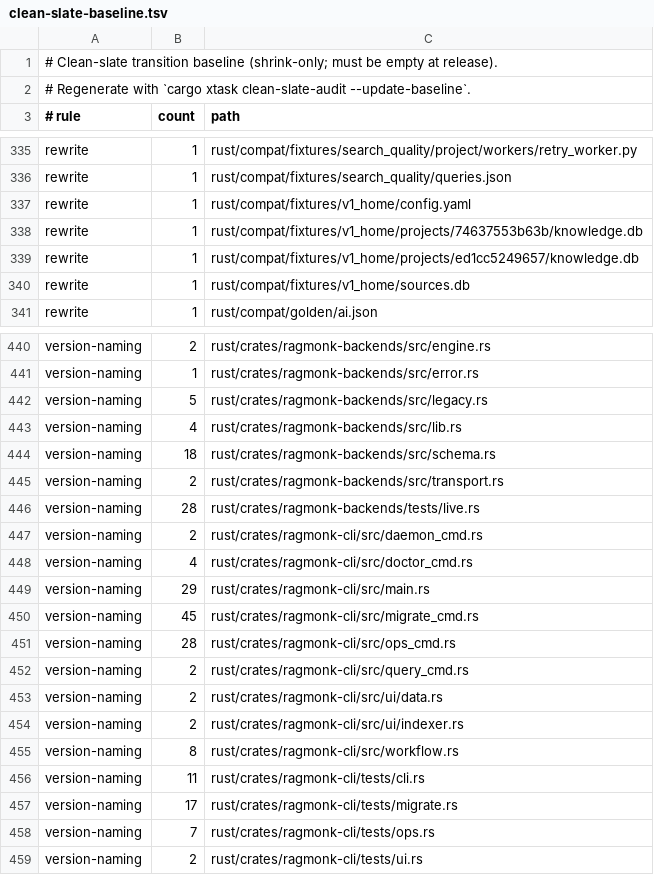
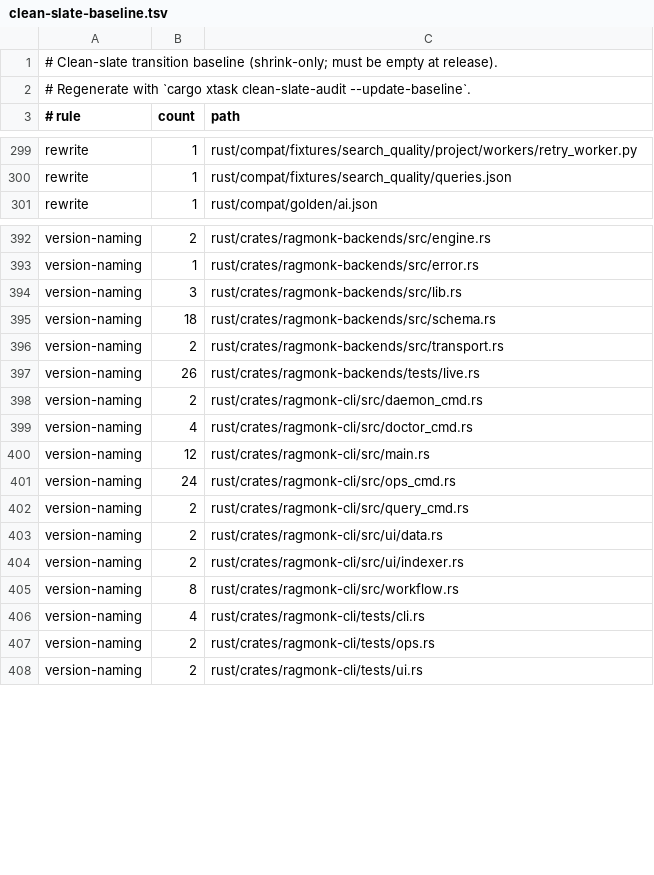
Before and after one commit to gzarog/RagMonk, a TSV file: audit/clean-slate-baseline.tsv, drawn as a sheet; only a part is shown, gaps mark what is left out; the diff covers the shown part only.

```diff
--- a/audit/clean-slate-baseline.tsv
+++ b/audit/clean-slate-baseline.tsv
@@ -336,6 +300,2 @@ rewrite	1	rust/compat/fixtures/search_quality/project/workers/retry_worker.py
 rewrite	1	rust/compat/fixtures/search_quality/queries.json
-rewrite	1	rust/compat/fixtures/v1_home/config.yaml
-rewrite	1	rust/compat/fixtures/v1_home/projects/74637553b63b/knowledge.db
-rewrite	1	rust/compat/fixtures/v1_home/projects/ed1cc5249657/knowledge.db
-rewrite	1	rust/compat/fixtures/v1_home/sources.db
 rewrite	1	rust/compat/golden/ai.json
@@ -441,12 +393,10 @@ version-naming	2	rust/crates/ragmonk-backends/src/engine.rs
 version-naming	1	rust/crates/ragmonk-backends/src/error.rs
-version-naming	5	rust/crates/ragmonk-backends/src/legacy.rs
-version-naming	4	rust/crates/ragmonk-backends/src/lib.rs
+version-naming	3	rust/crates/ragmonk-backends/src/lib.rs
 version-naming	18	rust/crates/ragmonk-backends/src/schema.rs
 version-naming	2	rust/crates/ragmonk-backends/src/transport.rs
-version-naming	28	rust/crates/ragmonk-backends/tests/live.rs
+version-naming	26	rust/crates/ragmonk-backends/tests/live.rs
 version-naming	2	rust/crates/ragmonk-cli/src/daemon_cmd.rs
 version-naming	4	rust/crates/ragmonk-cli/src/doctor_cmd.rs
-version-naming	29	rust/crates/ragmonk-cli/src/main.rs
-version-naming	45	rust/crates/ragmonk-cli/src/migrate_cmd.rs
-version-naming	28	rust/crates/ragmonk-cli/src/ops_cmd.rs
+version-naming	12	rust/crates/ragmonk-cli/src/main.rs
+version-naming	24	rust/crates/ragmonk-cli/src/ops_cmd.rs
 version-naming	2	rust/crates/ragmonk-cli/src/query_cmd.rs
@@ -455,5 +405,4 @@ version-naming	2	rust/crates/ragmonk-cli/src/ui/indexer.rs
 version-naming	8	rust/crates/ragmonk-cli/src/workflow.rs
-version-naming	11	rust/crates/ragmonk-cli/tests/cli.rs
-version-naming	17	rust/crates/ragmonk-cli/tests/migrate.rs
-version-naming	7	rust/crates/ragmonk-cli/tests/ops.rs
+version-naming	4	rust/crates/ragmonk-cli/tests/cli.rs
+version-naming	2	rust/crates/ragmonk-cli/tests/ops.rs
 version-naming	2	rust/crates/ragmonk-cli/tests/ui.rs
```
Also changed, not shown: 49 removed rows and 10 edited cells elsewhere in this file, 24 other files.
